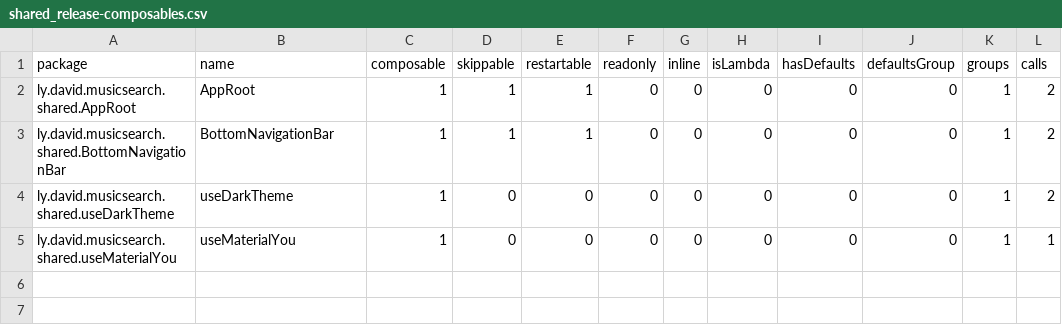
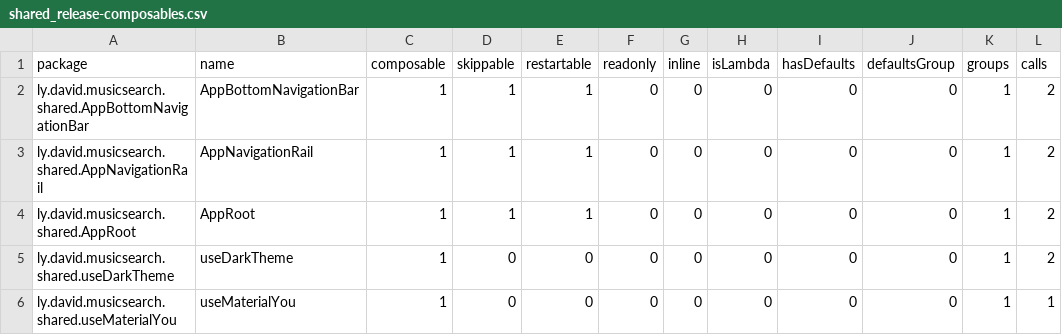
Before and after one commit to lydavid/MusicSearch, a CSV file: shared/shared_release-composables.csv, drawn as a sheet.

```diff
--- a/shared/shared_release-composables.csv
+++ b/shared/shared_release-composables.csv
@@ -1,4 +1,5 @@
 package,name,composable,skippable,restartable,readonly,inline,isLambda,hasDefaults,defaultsGroup,groups,calls,
+ly.david.musicsearch.shared.AppBottomNavigationBar,AppBottomNavigationBar,1,1,1,0,0,0,0,0,1,2,
+ly.david.musicsearch.shared.AppNavigationRail,AppNavigationRail,1,1,1,0,0,0,0,0,1,2,
 ly.david.musicsearch.shared.AppRoot,AppRoot,1,1,1,0,0,0,0,0,1,2,
-ly.david.musicsearch.shared.BottomNavigationBar,BottomNavigationBar,1,1,1,0,0,0,0,0,1,2,
 ly.david.musicsearch.shared.useDarkTheme,useDarkTheme,1,0,0,0,0,0,0,0,1,2,
```
Also changed, not shown: shared/feature/details/details_release-composables.csv, shared/feature/images/images_release-composables.csv, 24 other files.
